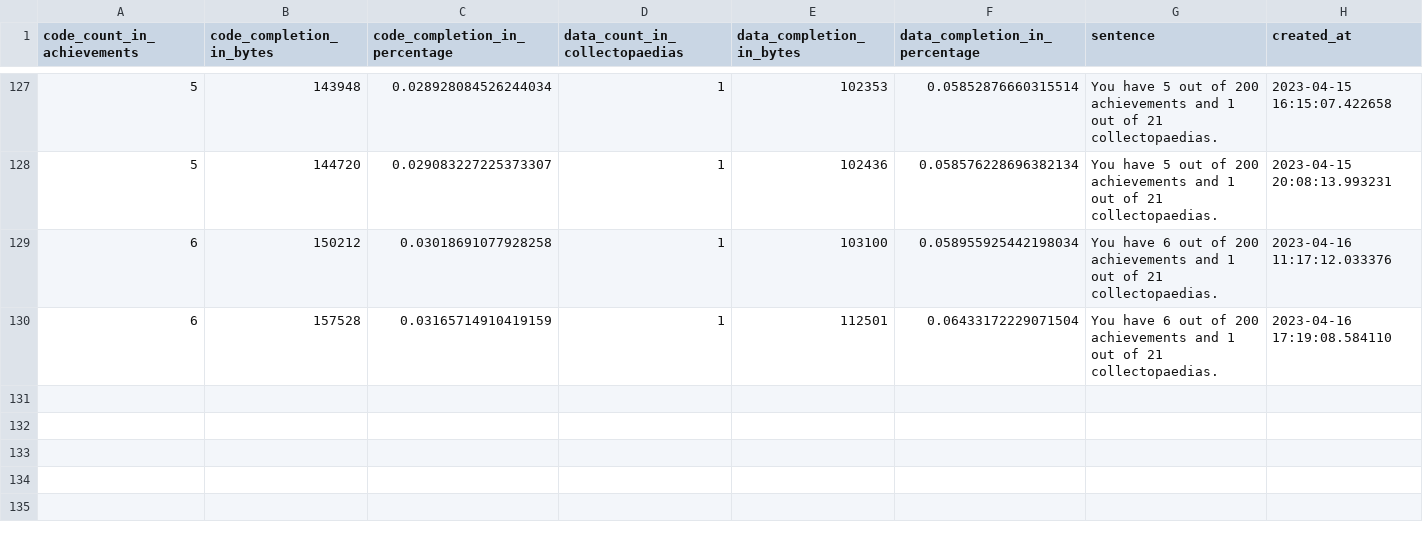
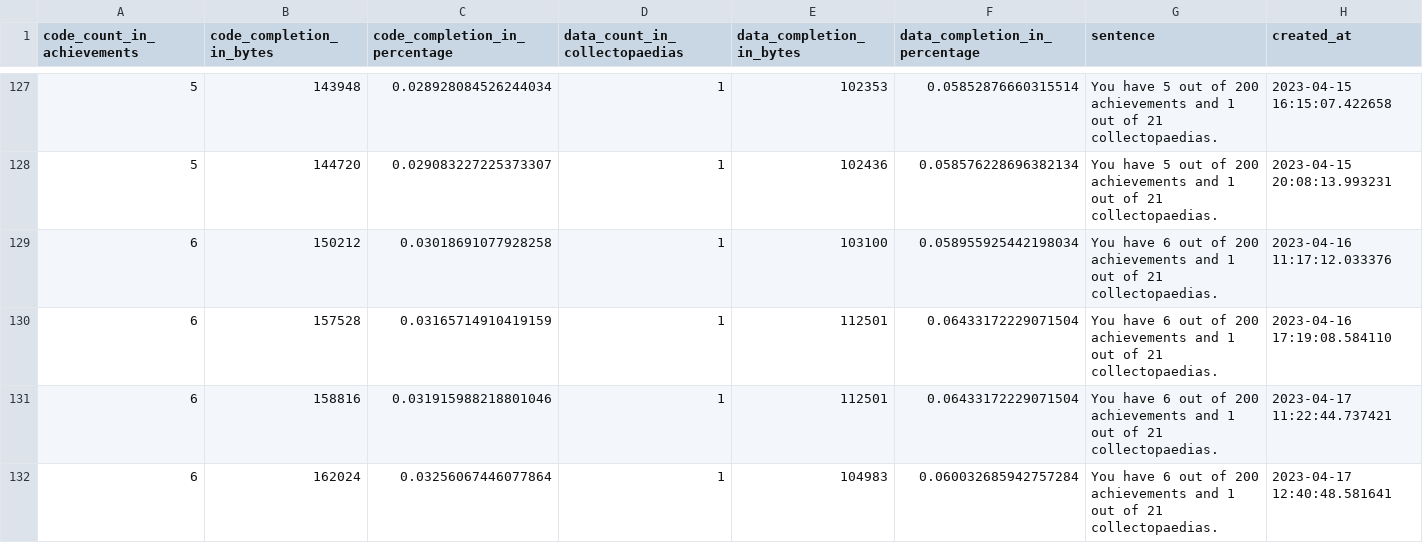
Before and after one commit to xbret/xenoblade, a CSV file: tools/progress.csv, drawn as a sheet; only a part is shown, gaps mark what is left out.

Commit message:
Fully match MSL_C
Also finally fix the progress script

```diff
--- a/tools/progress.csv
+++ b/tools/progress.csv
@@ -259 +259,5 @@ You have 6 out of 200 achievements and 1 out of 21 collectopaedias.",2023-04-16
 You have 6 out of 200 achievements and 1 out of 21 collectopaedias.",2023-04-16 17:19:08.584110
+6,158816,0.031915988218801046,1,112501,0.06433172229071504,"
+You have 6 out of 200 achievements and 1 out of 21 collectopaedias.",2023-04-17 11:22:44.737421
+6,162024,0.03256067446077864,1,104983,0.060032685942757284,"
+You have 6 out of 200 achievements and 1 out of 21 collectopaedias.",2023-04-17 12:40:48.581641
```
Also changed, not shown: 23 other files.
